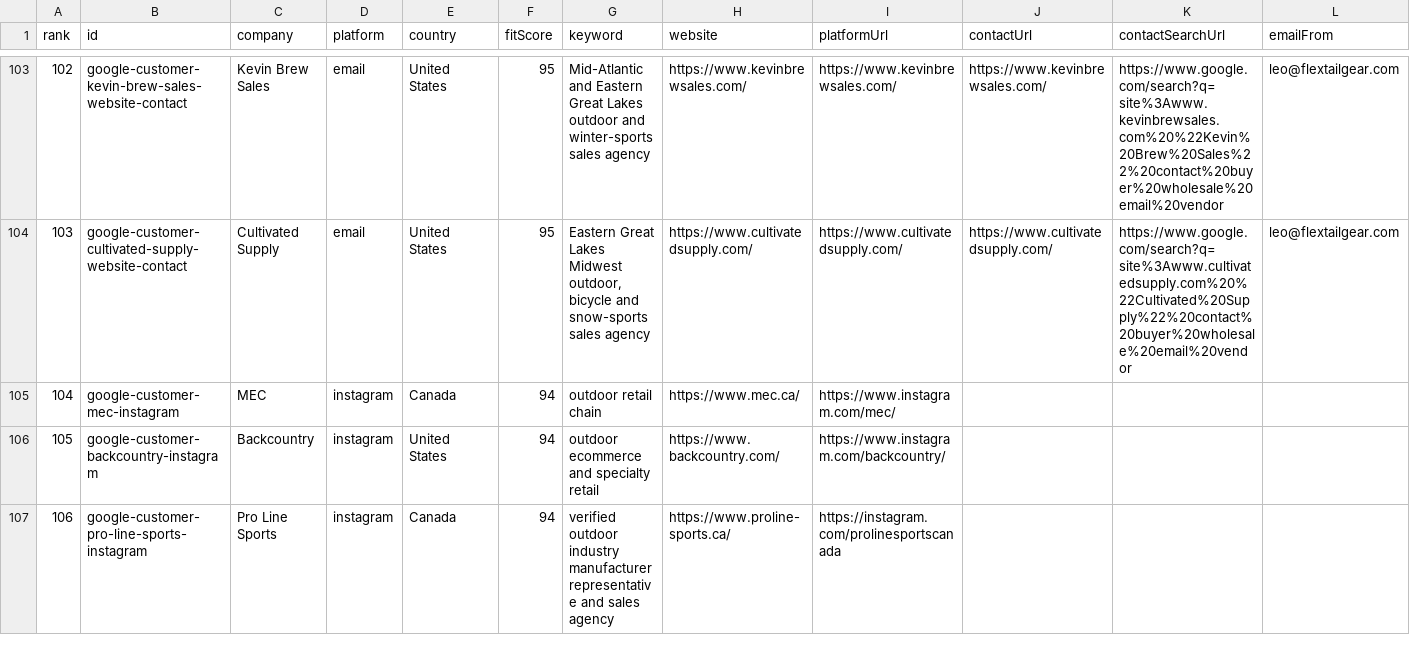
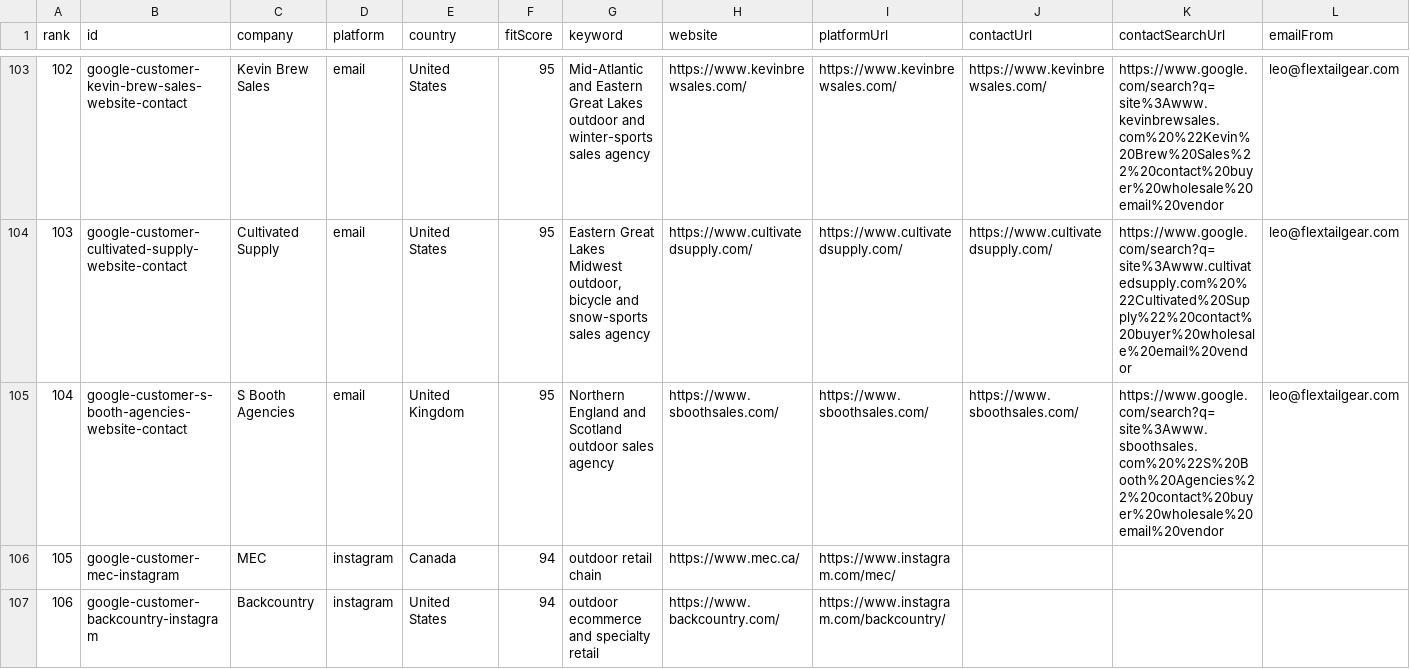
Before and after one commit to Leo-131/1, a CSV file: outreach-dashboard/google-lead-discovery-latest.csv, drawn as a sheet; only a part is shown, gaps mark what is left out; the shorter side is filled out with more unchanged rows; addresses are those after the commit; rows hold the shown columns only; the diff covers the shown part only; the diff names each change by its address in the sheet, - before the commit and + after, or states it on an @@ line.

```diff
--- a/outreach-dashboard/google-lead-discovery-latest.csv
+++ b/outreach-dashboard/google-lead-discovery-latest.csv
+row 105: 104 | google-customer-s-booth-agencies-website-contact | S Booth Agencies | email | United Kingdom | 95 | Northern England and Scotland outdoor sales agency | https://www.sboothsales.com/ | https://www.sboothsales.com/ | https://www.sboothsales.com/ | https://www.google.com/search?q=site%3Awww.sboothsales.com%20%22S%20Booth%20Agencies%22%20contact%20buyer%20wholesale%20email%20vendor | leo@flextailgear.com
@@ column A (rank) renumbered between rows 106 and 651 @@
```
Also changed, not shown: 1 added row and 2 removed rows elsewhere in this file, outreach-dashboard/github-sync/daily-queue.csv, 41 other files.
